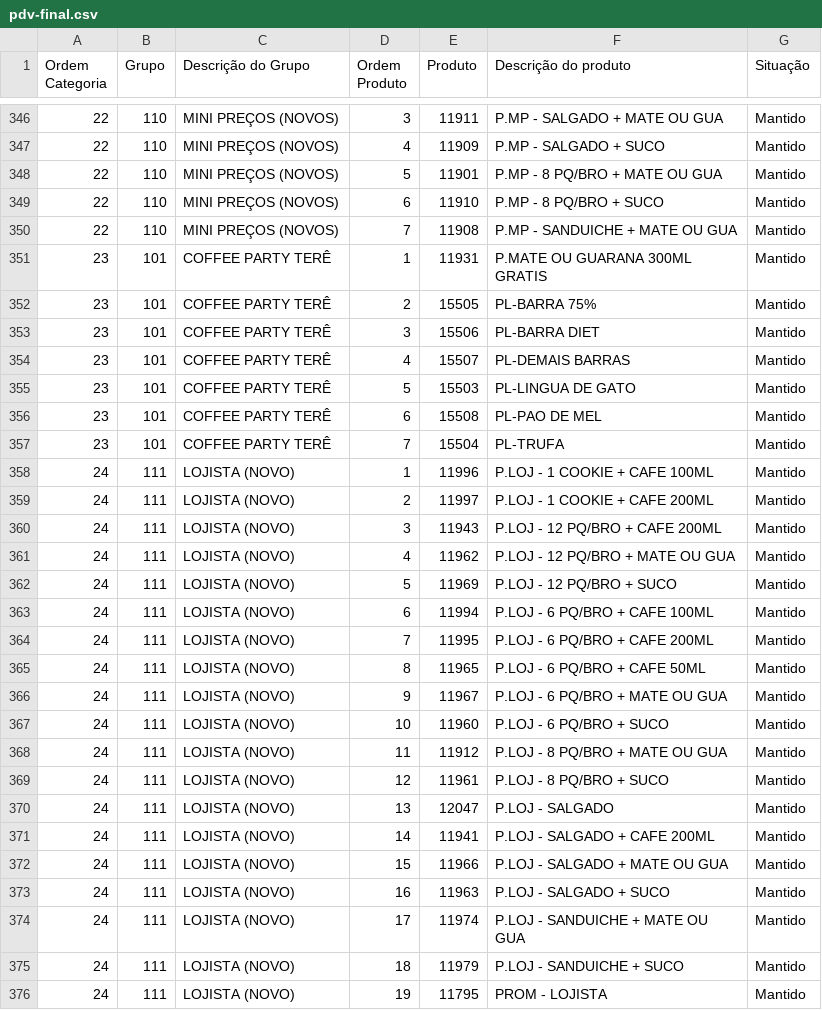
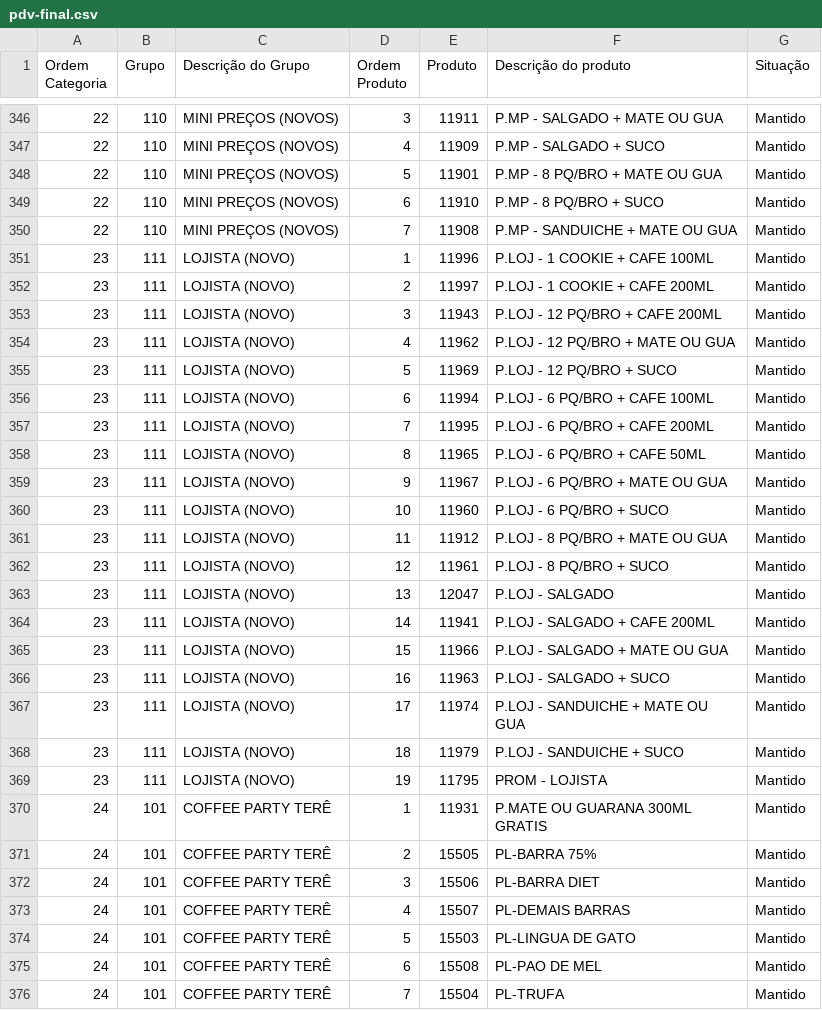
Before and after one commit to Ucasplayer/organizador-pdv-megamatte, a CSV file: data/pdv-final.csv, drawn as a sheet; only a part is shown, gaps mark what is left out.

Commit message:
Mudou a ordem das categorias na tela

```diff
--- a/data/pdv-final.csv
+++ b/data/pdv-final.csv
@@ -350,27 +350,27 @@
 "22";"110";"MINI PREÇOS (NOVOS)";"7";"11908";"P.MP - SANDUICHE + MATE OU GUA";"Mantido"
-"23";"101";"COFFEE PARTY TERÊ";"1";"11931";"P.MATE OU GUARANA 300ML GRATIS";"Mantido"
-"23";"101";"COFFEE PARTY TERÊ";"2";"15505";"PL-BARRA 75%";"Mantido"
-"23";"101";"COFFEE PARTY TERÊ";"3";"15506";"PL-BARRA DIET";"Mantido"
-"23";"101";"COFFEE PARTY TERÊ";"4";"15507";"PL-DEMAIS BARRAS";"Mantido"
-"23";"101";"COFFEE PARTY TERÊ";"5";"15503";"PL-LINGUA DE GATO";"Mantido"
-"23";"101";"COFFEE PARTY TERÊ";"6";"15508";"PL-PAO DE MEL";"Mantido"
-"23";"101";"COFFEE PARTY TERÊ";"7";"15504";"PL-TRUFA";"Mantido"
-"24";"111";"LOJISTA (NOVO)";"1";"11996";"P.LOJ - 1 COOKIE + CAFE 100ML";"Mantido"
-"24";"111";"LOJISTA (NOVO)";"2";"11997";"P.LOJ - 1 COOKIE + CAFE 200ML";"Mantido"
-"24";"111";"LOJISTA (NOVO)";"3";"11943";"P.LOJ - 12 PQ/BRO + CAFE 200ML";"Mantido"
-"24";"111";"LOJISTA (NOVO)";"4";"11962";"P.LOJ - 12 PQ/BRO + MATE OU GUA";"Mantido"
-"24";"111";"LOJISTA (NOVO)";"5";"11969";"P.LOJ - 12 PQ/BRO + SUCO";"Mantido"
-"24";"111";"LOJISTA (NOVO)";"6";"11994";"P.LOJ - 6 PQ/BRO + CAFE 100ML";"Mantido"
-"24";"111";"LOJISTA (NOVO)";"7";"11995";"P.LOJ - 6 PQ/BRO + CAFE 200ML";"Mantido"
-"24";"111";"LOJISTA (NOVO)";"8";"11965";"P.LOJ - 6 PQ/BRO + CAFE 50ML";"Mantido"
-"24";"111";"LOJISTA (NOVO)";"9";"11967";"P.LOJ - 6 PQ/BRO + MATE OU GUA";"Mantido"
-"24";"111";"LOJISTA (NOVO)";"10";"11960";"P.LOJ - 6 PQ/BRO + SUCO";"Mantido"
-"24";"111";"LOJISTA (NOVO)";"11";"11912";"P.LOJ - 8 PQ/BRO + MATE OU GUA";"Mantido"
-"24";"111";"LOJISTA (NOVO)";"12";"11961";"P.LOJ - 8 PQ/BRO + SUCO";"Mantido"
-"24";"111";"LOJISTA (NOVO)";"13";"12047";"P.LOJ - SALGADO";"Mantido"
-"24";"111";"LOJISTA (NOVO)";"14";"11941";"P.LOJ - SALGADO + CAFE 200ML";"Mantido"
-"24";"111";"LOJISTA (NOVO)";"15";"11966";"P.LOJ - SALGADO + MATE OU GUA";"Mantido"
-"24";"111";"LOJISTA (NOVO)";"16";"11963";"P.LOJ - SALGADO + SUCO";"Mantido"
-"24";"111";"LOJISTA (NOVO)";"17";"11974";"P.LOJ - SANDUICHE + MATE OU GUA";"Mantido"
-"24";"111";"LOJISTA (NOVO)";"18";"11979";"P.LOJ - SANDUICHE + SUCO";"Mantido"
-"24";"111";"LOJISTA (NOVO)";"19";"11795";"PROM -  LOJISTA";"Mantido"
+"23";"111";"LOJISTA (NOVO)";"1";"11996";"P.LOJ - 1 COOKIE + CAFE 100ML";"Mantido"
+"23";"111";"LOJISTA (NOVO)";"2";"11997";"P.LOJ - 1 COOKIE + CAFE 200ML";"Mantido"
+"23";"111";"LOJISTA (NOVO)";"3";"11943";"P.LOJ - 12 PQ/BRO + CAFE 200ML";"Mantido"
+"23";"111";"LOJISTA (NOVO)";"4";"11962";"P.LOJ - 12 PQ/BRO + MATE OU GUA";"Mantido"
+"23";"111";"LOJISTA (NOVO)";"5";"11969";"P.LOJ - 12 PQ/BRO + SUCO";"Mantido"
+"23";"111";"LOJISTA (NOVO)";"6";"11994";"P.LOJ - 6 PQ/BRO + CAFE 100ML";"Mantido"
+"23";"111";"LOJISTA (NOVO)";"7";"11995";"P.LOJ - 6 PQ/BRO + CAFE 200ML";"Mantido"
+"23";"111";"LOJISTA (NOVO)";"8";"11965";"P.LOJ - 6 PQ/BRO + CAFE 50ML";"Mantido"
+"23";"111";"LOJISTA (NOVO)";"9";"11967";"P.LOJ - 6 PQ/BRO + MATE OU GUA";"Mantido"
+"23";"111";"LOJISTA (NOVO)";"10";"11960";"P.LOJ - 6 PQ/BRO + SUCO";"Mantido"
+"23";"111";"LOJISTA (NOVO)";"11";"11912";"P.LOJ - 8 PQ/BRO + MATE OU GUA";"Mantido"
+"23";"111";"LOJISTA (NOVO)";"12";"11961";"P.LOJ - 8 PQ/BRO + SUCO";"Mantido"
+"23";"111";"LOJISTA (NOVO)";"13";"12047";"P.LOJ - SALGADO";"Mantido"
+"23";"111";"LOJISTA (NOVO)";"14";"11941";"P.LOJ - SALGADO + CAFE 200ML";"Mantido"
+"23";"111";"LOJISTA (NOVO)";"15";"11966";"P.LOJ - SALGADO + MATE OU GUA";"Mantido"
+"23";"111";"LOJISTA (NOVO)";"16";"11963";"P.LOJ - SALGADO + SUCO";"Mantido"
+"23";"111";"LOJISTA (NOVO)";"17";"11974";"P.LOJ - SANDUICHE + MATE OU GUA";"Mantido"
+"23";"111";"LOJISTA (NOVO)";"18";"11979";"P.LOJ - SANDUICHE + SUCO";"Mantido"
+"23";"111";"LOJISTA (NOVO)";"19";"11795";"PROM -  LOJISTA";"Mantido"
+"24";"101";"COFFEE PARTY TERÊ";"1";"11931";"P.MATE OU GUARANA 300ML GRATIS";"Mantido"
+"24";"101";"COFFEE PARTY TERÊ";"2";"15505";"PL-BARRA 75%";"Mantido"
+"24";"101";"COFFEE PARTY TERÊ";"3";"15506";"PL-BARRA DIET";"Mantido"
+"24";"101";"COFFEE PARTY TERÊ";"4";"15507";"PL-DEMAIS BARRAS";"Mantido"
+"24";"101";"COFFEE PARTY TERÊ";"5";"15503";"PL-LINGUA DE GATO";"Mantido"
+"24";"101";"COFFEE PARTY TERÊ";"6";"15508";"PL-PAO DE MEL";"Mantido"
+"24";"101";"COFFEE PARTY TERÊ";"7";"15504";"PL-TRUFA";"Mantido"
```
Also changed, not shown: 2 other files.
